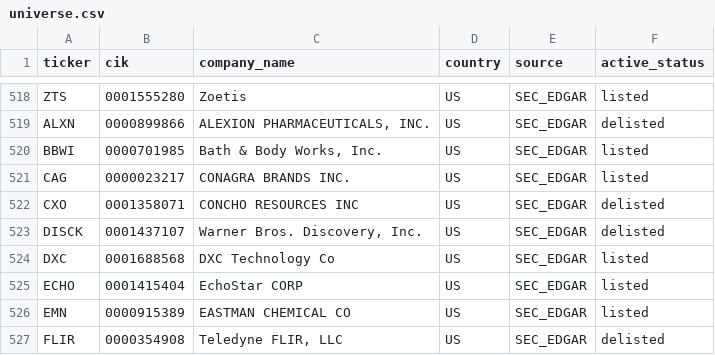
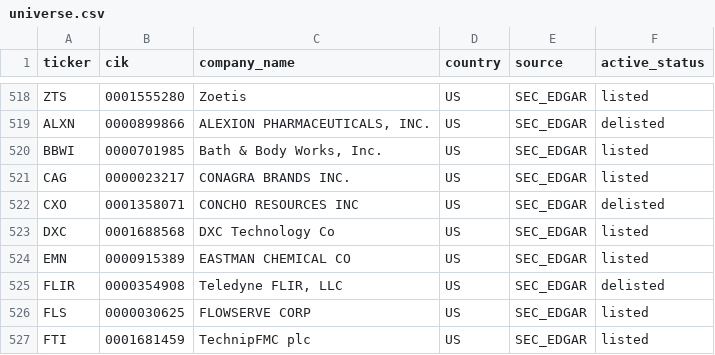
Before and after one commit to mrbungie/ai_disclosure_analysis, a CSV file: configs/us/universe.csv, drawn as a sheet; only a part is shown, gaps mark what is left out; the shorter side is filled out with more unchanged rows.

```diff
--- a/configs/us/universe.csv
+++ b/configs/us/universe.csv
@@ -522,5 +522,3 @@ CAG,0000023217,CONAGRA BRANDS INC.,US,SEC_EDGAR,listed
 CXO,0001358071,CONCHO RESOURCES INC,US,SEC_EDGAR,delisted
-DISCK,0001437107,"Warner Bros. Discovery, Inc.",US,SEC_EDGAR,delisted
 DXC,0001688568,DXC Technology Co,US,SEC_EDGAR,listed
-ECHO,0001415404,EchoStar CORP,US,SEC_EDGAR,listed
 EMN,0000915389,EASTMAN CHEMICAL CO,US,SEC_EDGAR,listed
```
Also changed, not shown: 2 other files.
